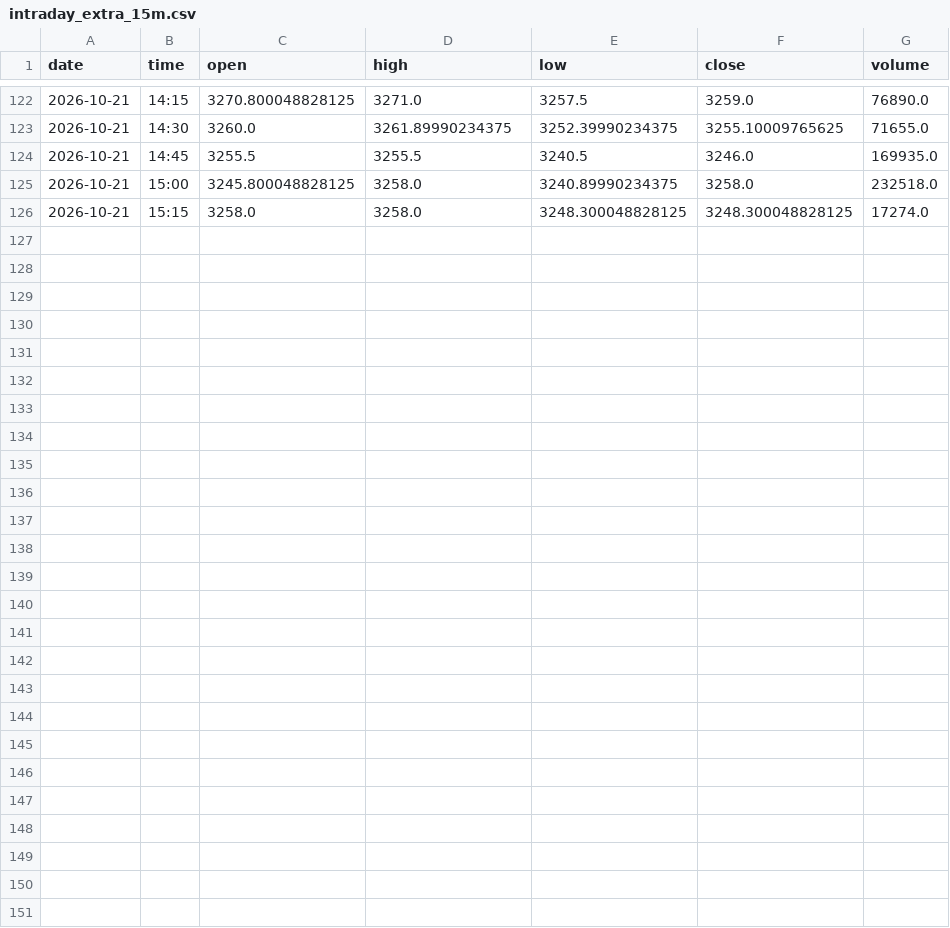
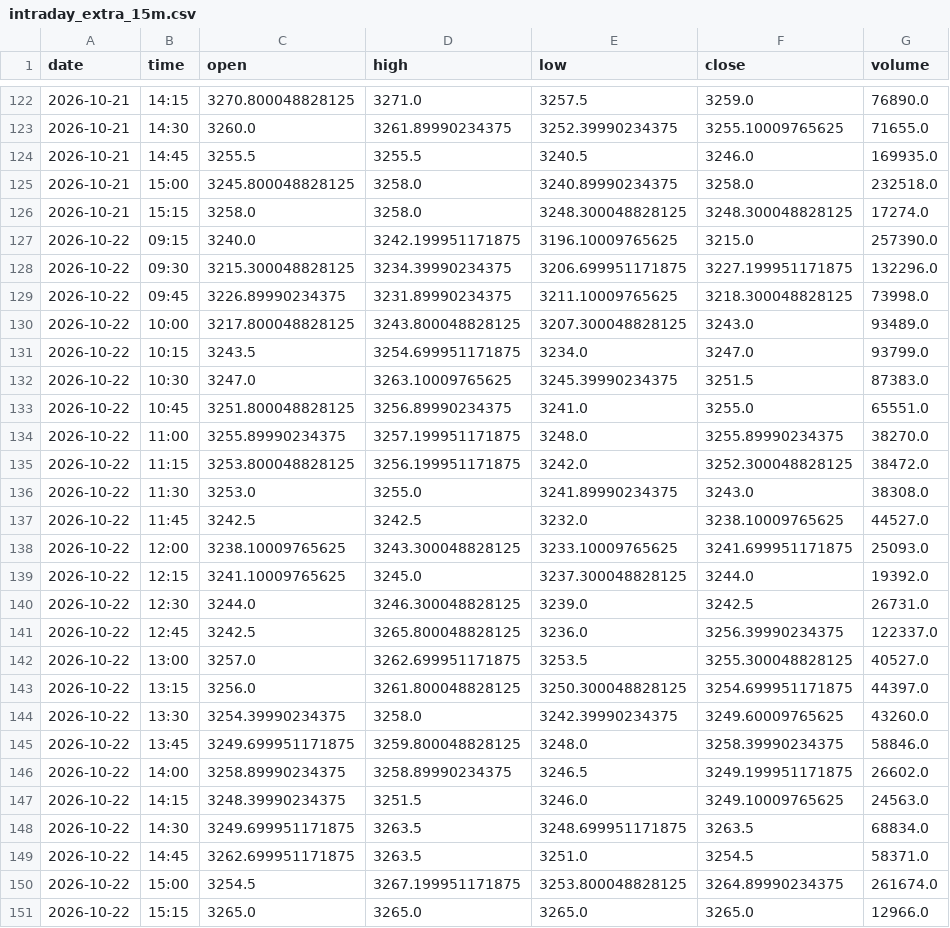
Before and after one commit to shauryaa1808g-max/pred_18, a CSV file: data/processed/intraday_extra_15m.csv, drawn as a sheet; only a part is shown, gaps mark what is left out; the diff names each change by its address in the sheet, - before the commit and + after, or states it on an @@ line.

```diff
--- a/data/processed/intraday_extra_15m.csv
+++ b/data/processed/intraday_extra_15m.csv
+row 127: 2026-10-22 | 09:15 | 3240.0 | 3242.199951171875 | 3196.10009765625 | 3215.0 | 257390.0
+row 128: 2026-10-22 | 09:30 | 3215.300048828125 | 3234.39990234375 | 3206.699951171875 | 3227.199951171875 | 132296.0
+row 129: 2026-10-22 | 09:45 | 3226.89990234375 | 3231.89990234375 | 3211.10009765625 | 3218.300048828125 | 73998.0
+row 130: 2026-10-22 | 10:00 | 3217.800048828125 | 3243.800048828125 | 3207.300048828125 | 3243.0 | 93489.0
+row 131: 2026-10-22 | 10:15 | 3243.5 | 3254.699951171875 | 3234.0 | 3247.0 | 93799.0
+row 132: 2026-10-22 | 10:30 | 3247.0 | 3263.10009765625 | 3245.39990234375 | 3251.5 | 87383.0
+row 133: 2026-10-22 | 10:45 | 3251.800048828125 | 3256.89990234375 | 3241.0 | 3255.0 | 65551.0
+row 134: 2026-10-22 | 11:00 | 3255.89990234375 | 3257.199951171875 | 3248.0 | 3255.89990234375 | 38270.0
+row 135: 2026-10-22 | 11:15 | 3253.800048828125 | 3256.199951171875 | 3242.0 | 3252.300048828125 | 38472.0
+row 136: 2026-10-22 | 11:30 | 3253.0 | 3255.0 | 3241.89990234375 | 3243.0 | 38308.0
+row 137: 2026-10-22 | 11:45 | 3242.5 | 3242.5 | 3232.0 | 3238.10009765625 | 44527.0
+row 138: 2026-10-22 | 12:00 | 3238.10009765625 | 3243.300048828125 | 3233.10009765625 | 3241.699951171875 | 25093.0
+row 139: 2026-10-22 | 12:15 | 3241.10009765625 | 3245.0 | 3237.300048828125 | 3244.0 | 19392.0
+row 140: 2026-10-22 | 12:30 | 3244.0 | 3246.300048828125 | 3239.0 | 3242.5 | 26731.0
+row 141: 2026-10-22 | 12:45 | 3242.5 | 3265.800048828125 | 3236.0 | 3256.39990234375 | 122337.0
+row 142: 2026-10-22 | 13:00 | 3257.0 | 3262.699951171875 | 3253.5 | 3255.300048828125 | 40527.0
+row 143: 2026-10-22 | 13:15 | 3256.0 | 3261.800048828125 | 3250.300048828125 | 3254.699951171875 | 44397.0
+row 144: 2026-10-22 | 13:30 | 3254.39990234375 | 3258.0 | 3242.39990234375 | 3249.60009765625 | 43260.0
+row 145: 2026-10-22 | 13:45 | 3249.699951171875 | 3259.800048828125 | 3248.0 | 3258.39990234375 | 58846.0
+row 146: 2026-10-22 | 14:00 | 3258.89990234375 | 3258.89990234375 | 3246.5 | 3249.199951171875 | 26602.0
+row 147: 2026-10-22 | 14:15 | 3248.39990234375 | 3251.5 | 3246.0 | 3249.10009765625 | 24563.0
+row 148: 2026-10-22 | 14:30 | 3249.699951171875 | 3263.5 | 3248.699951171875 | 3263.5 | 68834.0
+row 149: 2026-10-22 | 14:45 | 3262.699951171875 | 3263.5 | 3251.0 | 3254.5 | 58371.0
+row 150: 2026-10-22 | 15:00 | 3254.5 | 3267.199951171875 | 3253.800048828125 | 3264.89990234375 | 261674.0
+row 151: 2026-10-22 | 15:15 | 3265.0 | 3265.0 | 3265.0 | 3265.0 | 12966.0
```
Also changed, not shown: data/processed/bse_daily_extra.csv, results/peer_forward/dataset.csv, 12 other files.
